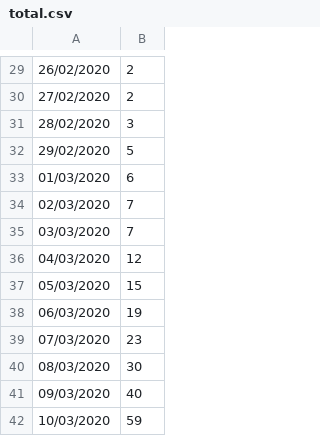
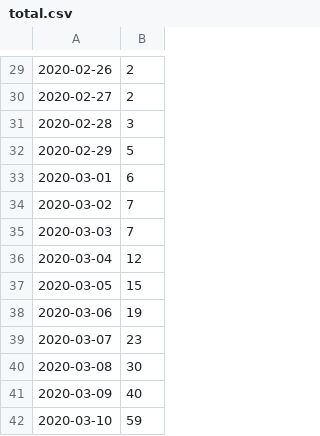
Before and after one commit to ahnl/covid-19.fi, a CSV file: total.csv, drawn as a sheet; only a part is shown, gaps mark what is left out; the diff covers the shown part only.

```diff
--- a/total.csv
+++ b/total.csv
@@ -29,14 +29,14 @@
-26/02/2020,2
-27/02/2020,2
-28/02/2020,3
-29/02/2020,5
-01/03/2020,6
-02/03/2020,7
-03/03/2020,7
-04/03/2020,12
-05/03/2020,15
-06/03/2020,19
-07/03/2020,23
-08/03/2020,30
-09/03/2020,40
-10/03/2020,59
+2020-02-26,2
+2020-02-27,2
+2020-02-28,3
+2020-02-29,5
+2020-03-01,6
+2020-03-02,7
+2020-03-03,7
+2020-03-04,12
+2020-03-05,15
+2020-03-06,19
+2020-03-07,23
+2020-03-08,30
+2020-03-09,40
+2020-03-10,59
```
Also changed, not shown: 28 edited cells elsewhere in this file.
